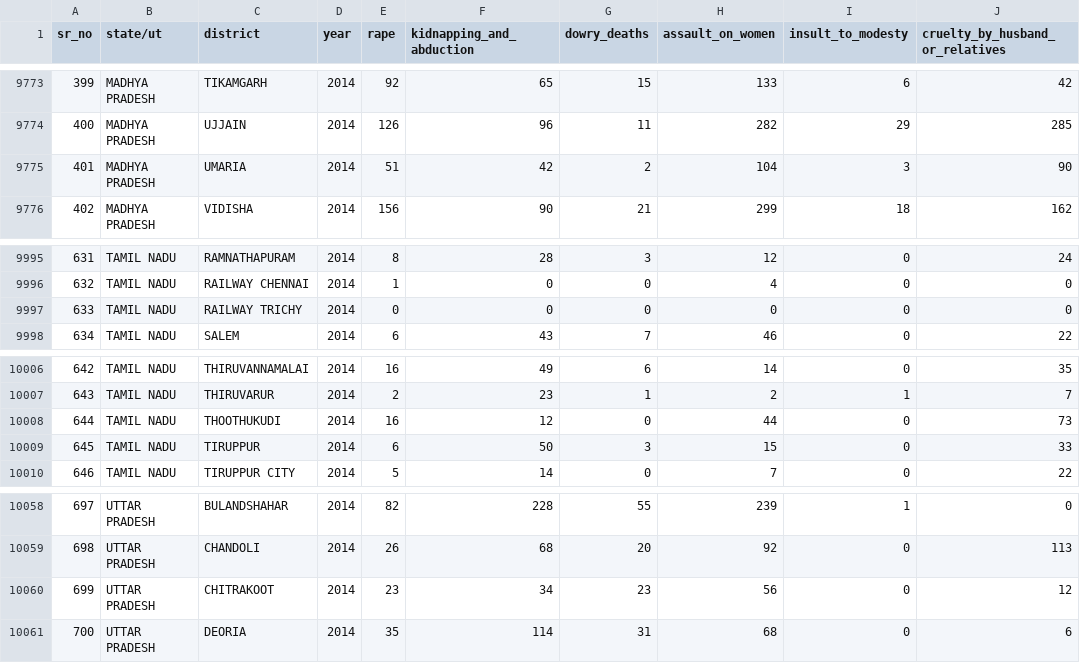
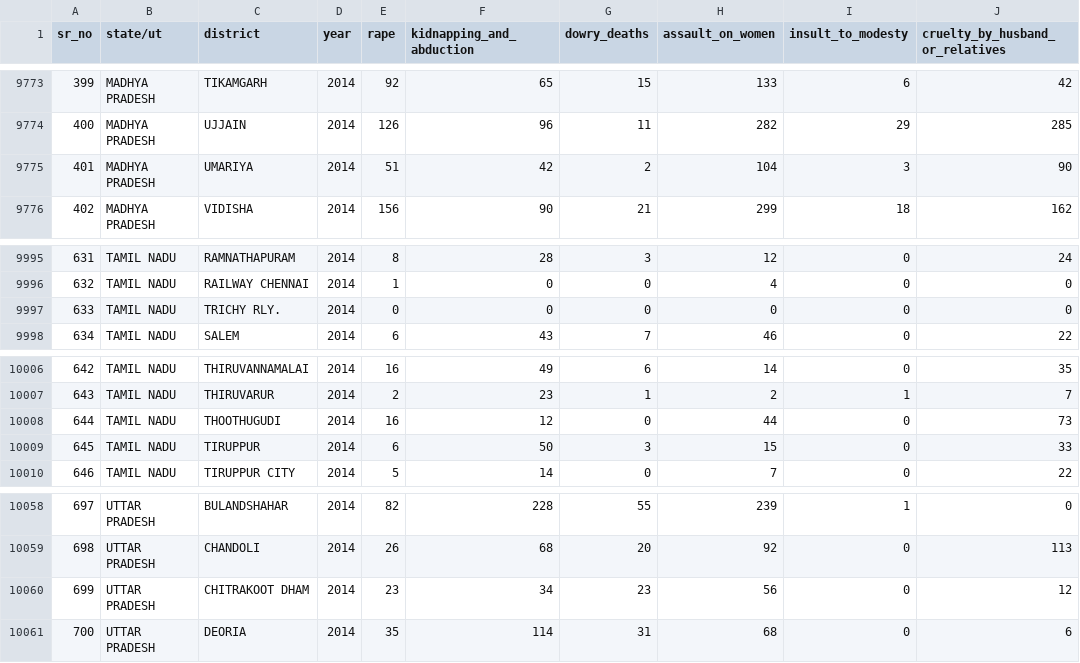
Before and after one commit to apacheteam/Crime-Against-Women-PP22-C623-APACHE-TEAM, a CSV file: crimes_against_women_2001-2014.csv, drawn as a sheet; only a part is shown, gaps mark what is left out; the diff covers the shown part only; the diff names each change by its address in the sheet, - before the commit and + after, or states it on an @@ line.

```diff
--- a/crimes_against_women_2001-2014.csv
+++ b/crimes_against_women_2001-2014.csv
-C9775 (district): UMARIA
+C9775 (district): UMARIYA
-C9997 (district): RAILWAY TRICHY
+C9997 (district): TRICHY RLY.
-C10008 (district): THOOTHUKUDI
+C10008 (district): THOOTHUGUDI
-C10060 (district): CHITRAKOOT
+C10060 (district): CHITRAKOOT DHAM
```
Also changed, not shown: 11 edited cells elsewhere in this file, 1 other file.
